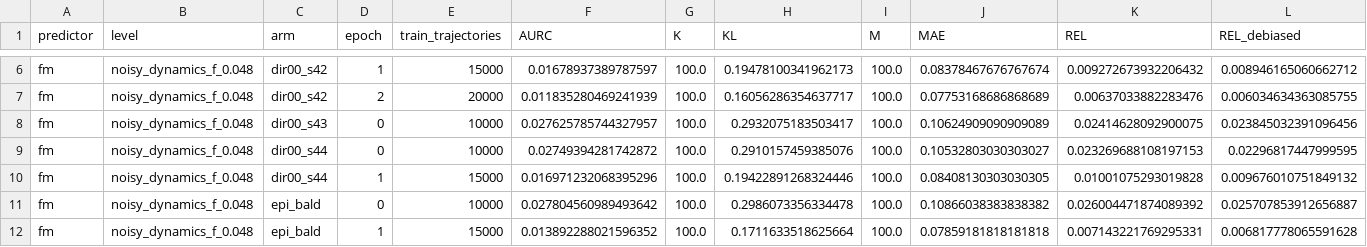
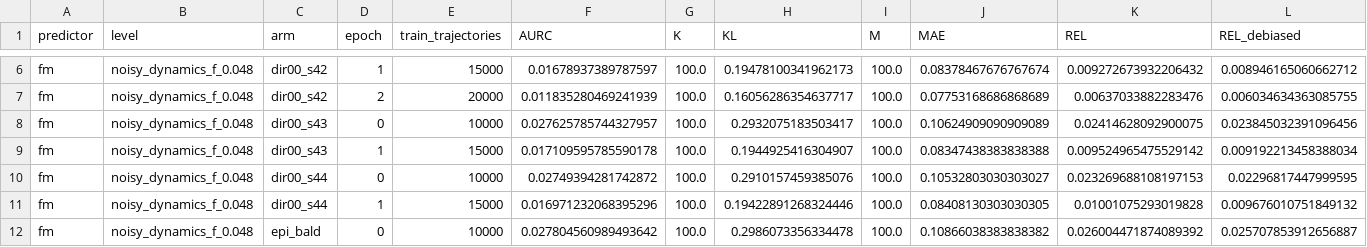
Before and after one commit to dhruvmetha/adaptive_roa, a CSV file: docs/experiments/stochastic/quadrotor3d/quad3d_noisy_dynamics_all_levels.csv, drawn as a sheet; only a part is shown, gaps mark what is left out; the shorter side is filled out with more unchanged rows; rows hold the shown columns only; the diff names each change by its address in the sheet, - before the commit and + after, or states it on an @@ line.

Commit message:
data(quad3d): score dir00_s43 ep1 - all three uniform seeds now at ep1

```diff
--- a/docs/experiments/stochastic/quadrotor3d/quad3d_noisy_dynamics_all_levels.csv
+++ b/docs/experiments/stochastic/quadrotor3d/quad3d_noisy_dynamics_all_levels.csv
+row 9: fm | noisy_dynamics_f_0.048 | dir00_s43 | 1 | 15000 | 0.017109595785590178 | 100.0 | 0.1944925416304907 | 100.0 | 0.08347438383838388 | 0.009524965475529142 | 0.009192213458388034
```
